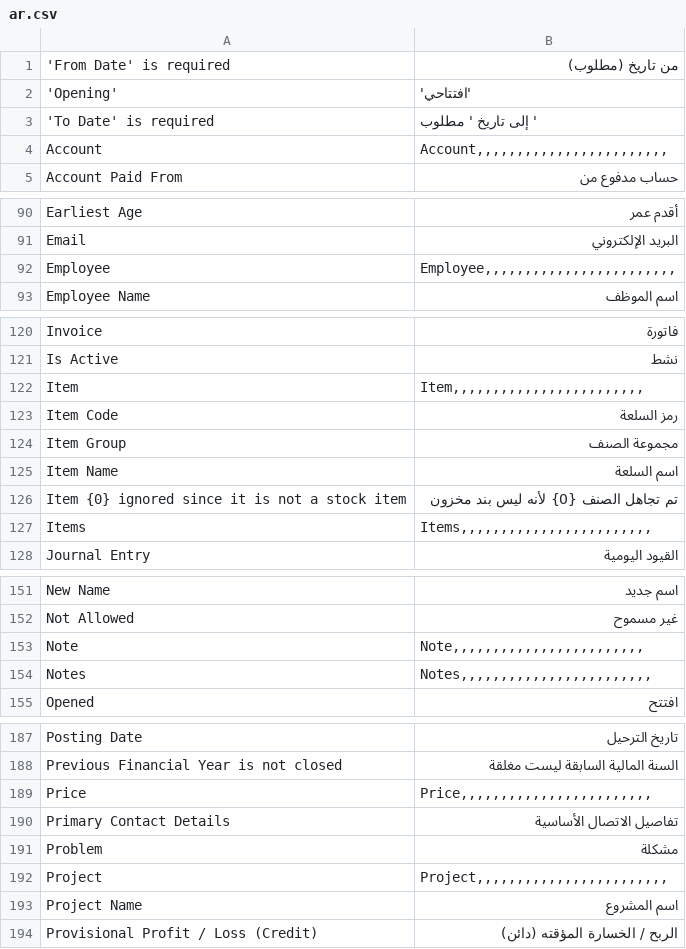
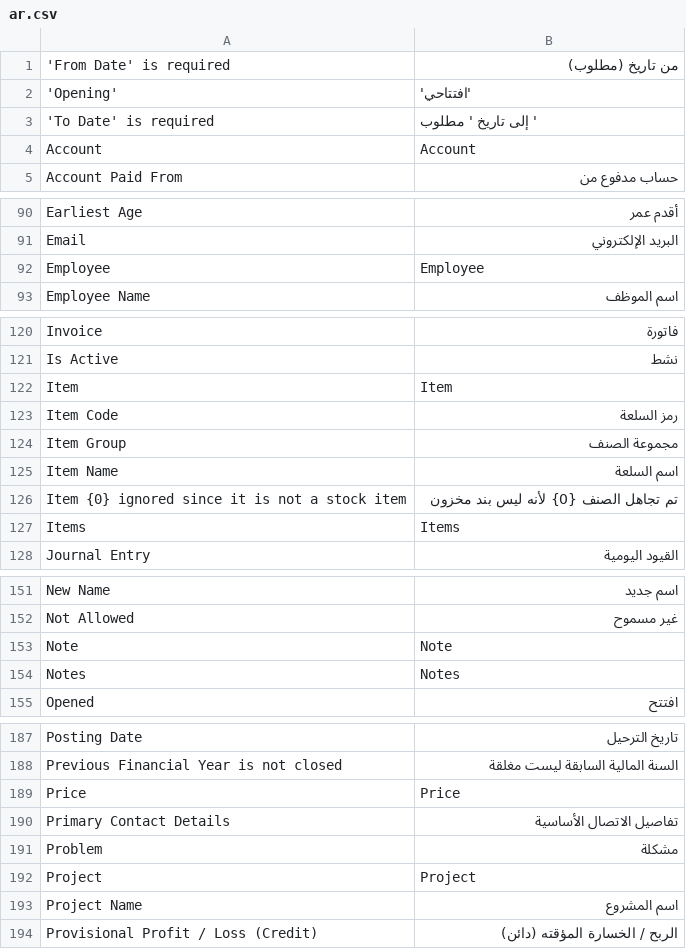
Before and after one commit to dynamicfrappe/dynamic, a CSV file: dynamic/translations/ar.csv, drawn as a sheet; only a part is shown, gaps mark what is left out; the diff covers the shown part only.

```diff
--- a/dynamic/translations/ar.csv
+++ b/dynamic/translations/ar.csv
@@ -3,3 +3,3 @@
 'To Date' is required,' إلى تاريخ ' مطلوب,
-Account,"Account,,,,,,,,,,,,,,,,,,,,,,,,",
+Account,"Account",
 Account Paid From,حساب مدفوع من,
@@ -91,3 +91,3 @@ Earliest Age,أقدم عمر,
 Email,البريد الإلكتروني,
-Employee,"Employee,,,,,,,,,,,,,,,,,,,,,,,,",
+Employee,"Employee",
 Employee Name,اسم الموظف,
@@ -121,3 +121,3 @@ Invoice,فاتورة,
 Is Active,نشط,
-Item,"Item,,,,,,,,,,,,,,,,,,,,,,,,",
+Item,"Item",
 Item Code,رمز السلعة,
@@ -126,3 +126,3 @@ Item Name,اسم السلعة,
 Item {0} ignored since it is not a stock item,تم تجاهل الصنف {0} لأنه ليس بند مخزون,
-Items,"Items,,,,,,,,,,,,,,,,,,,,,,,,",
+Items,"Items",
 Journal Entry,القيود اليومية,
@@ -152,4 +152,4 @@ New Name,اسم جديد,
 Not Allowed,غير مسموح,
-Note,"Note,,,,,,,,,,,,,,,,,,,,,,,,",
-Notes,"Notes,,,,,,,,,,,,,,,,,,,,,,,,",
+Note,"Note",
+Notes,"Notes",
 Opened,افتتح,
@@ -188,6 +188,6 @@ Posting Date,تاريخ الترحيل,
 Previous Financial Year is not closed,السنة المالية السابقة ليست مغلقة,
-Price,"Price,,,,,,,,,,,,,,,,,,,,,,,,",
+Price,"Price",
 Primary Contact Details,تفاصيل الاتصال الأساسية,
 Problem,مشكلة,
-Project,"Project,,,,,,,,,,,,,,,,,,,,,,,,",
+Project,"Project",
 Project Name,اسم المشروع,
```
Also changed, not shown: 24 edited cells elsewhere in this file, 2 other files.
